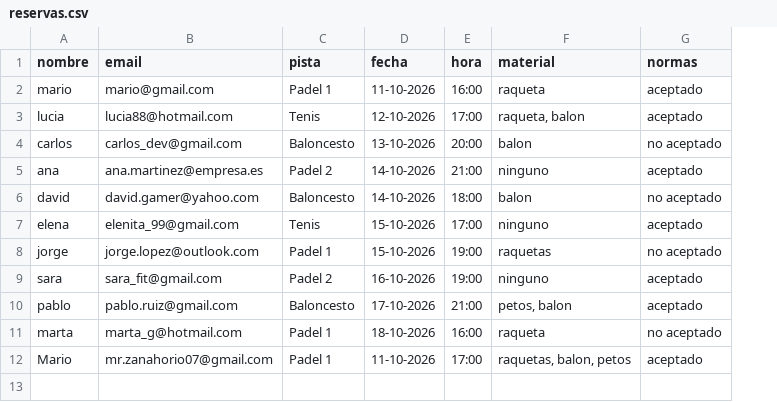
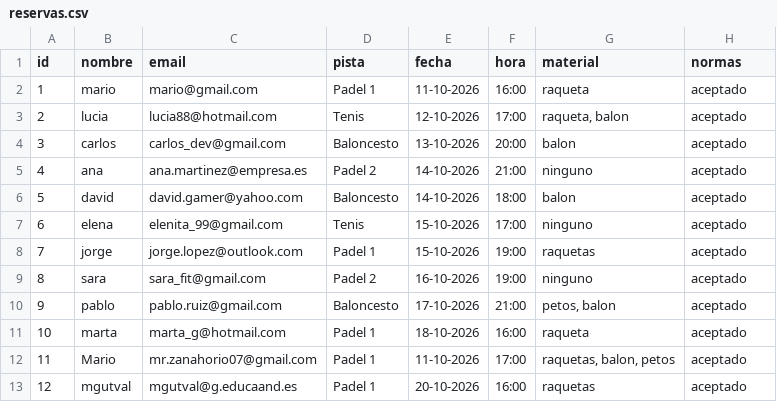
Before and after one commit to 1DAW-mgutval/entorno-servidor-apuntes, a CSV file: 6.Practica(ej11)/datos/reservas.csv, drawn as a sheet; addresses are those after the commit; the diff names each change by its address in the sheet, - before the commit and + after, or states it on an @@ line.

Commit message:
práctica de reservas hecha

```diff
--- a/6.Practica(ej11)/datos/reservas.csv
+++ b/6.Practica(ej11)/datos/reservas.csv
+column A (id), rows 2-12: 1 | 2 | 3 | 4 | 5 | 6 | 7 | 8 | 9 | 10 | 11
-H4 (normas): no aceptado
+H4 (normas): aceptado
-H6 (normas): no aceptado
+H6 (normas): aceptado
-H8 (normas): no aceptado
+H8 (normas): aceptado
-H11 (normas): no aceptado
+H11 (normas): aceptado
+row 13: 12 | mgutval | mgutval@g.educaand.es | Padel 1 | 20-10-2026 | 16:00 | raquetas | aceptado
```
Also changed, not shown: 5 other files.
